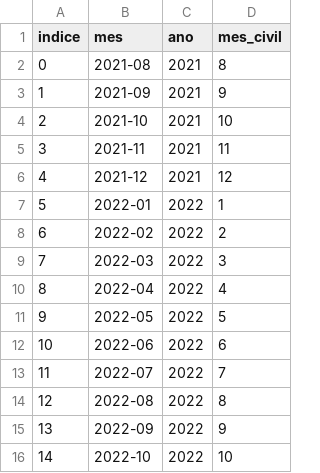
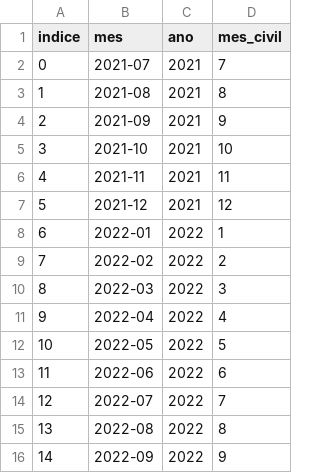
Before and after one commit to CamargoMateus/termometro-carteira, a CSV file: dados/dim_mes.csv, drawn as a sheet; only a part is shown; the diff covers the shown part only.

```diff
--- a/dados/dim_mes.csv
+++ b/dados/dim_mes.csv
@@ -1,16 +1,16 @@
 indice,mes,ano,mes_civil
-0,2021-08,2021,8
-1,2021-09,2021,9
-2,2021-10,2021,10
-3,2021-11,2021,11
-4,2021-12,2021,12
-5,2022-01,2022,1
-6,2022-02,2022,2
-7,2022-03,2022,3
-8,2022-04,2022,4
-9,2022-05,2022,5
-10,2022-06,2022,6
-11,2022-07,2022,7
-12,2022-08,2022,8
-13,2022-09,2022,9
-14,2022-10,2022,10
+0,2021-07,2021,7
+1,2021-08,2021,8
+2,2021-09,2021,9
+3,2021-10,2021,10
+4,2021-11,2021,11
+5,2021-12,2021,12
+6,2022-01,2022,1
+7,2022-02,2022,2
+8,2022-03,2022,3
+9,2022-04,2022,4
+10,2022-05,2022,5
+11,2022-06,2022,6
+12,2022-07,2022,7
+13,2022-08,2022,8
+14,2022-09,2022,9
```
Also changed, not shown: 94 edited cells elsewhere in this file, dados/amostra_vendas.csv, dados/dim_pdv.csv, 5 other files.
